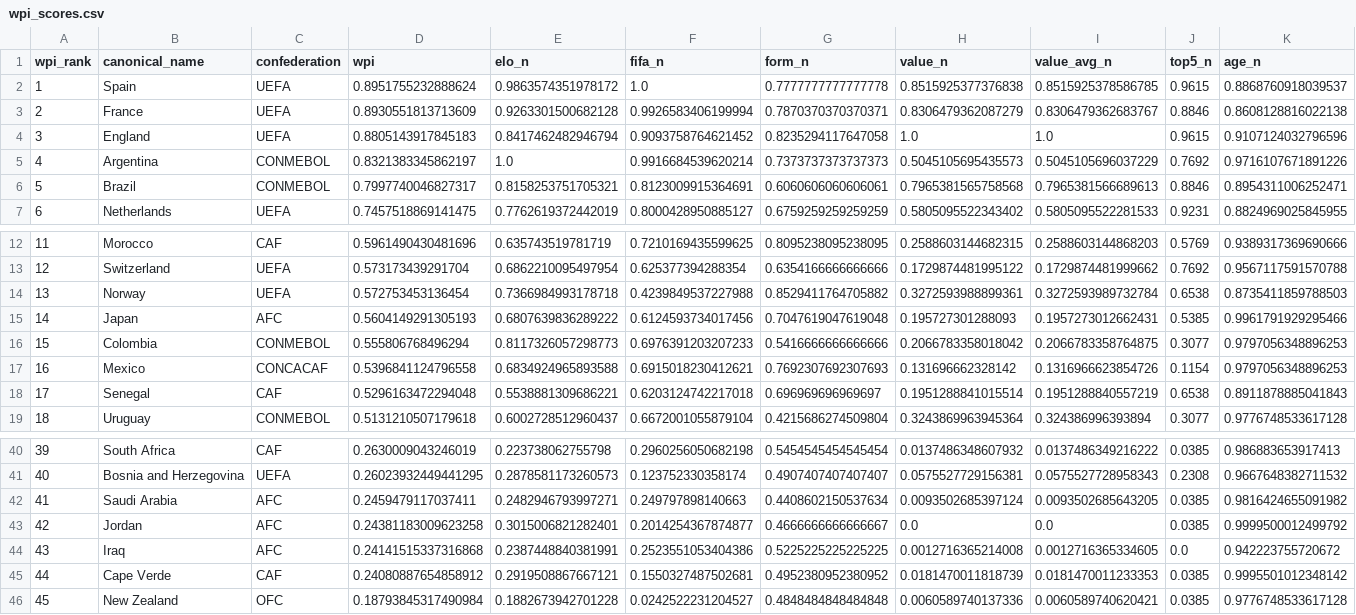
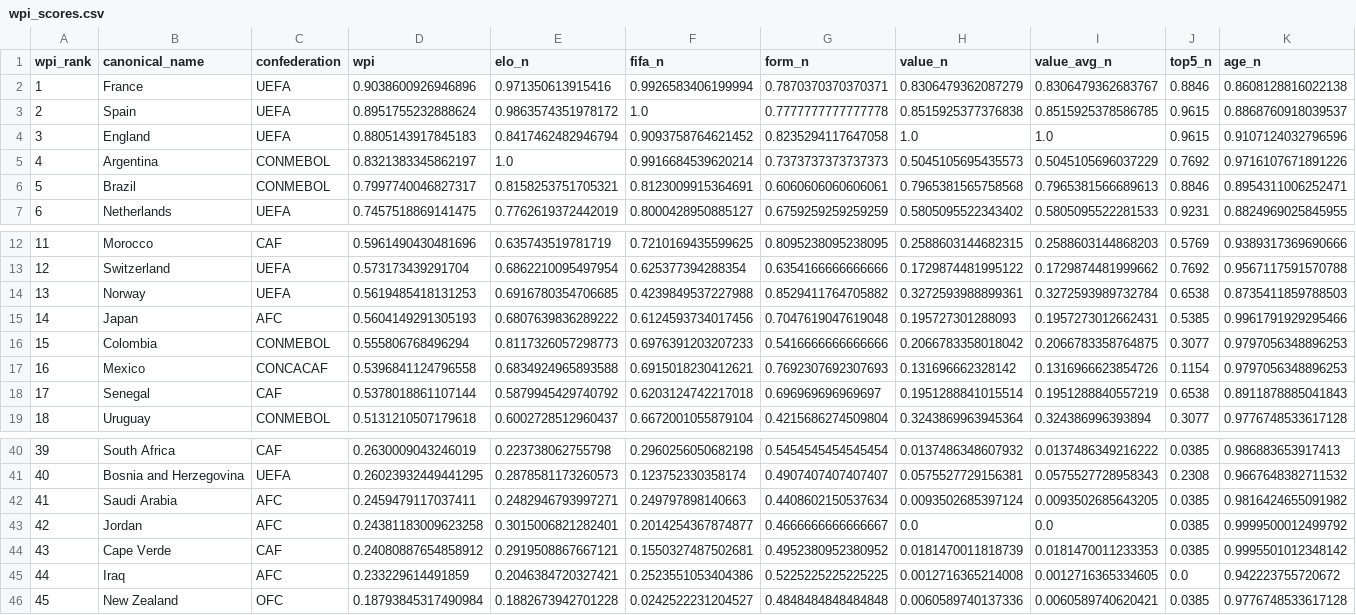
Before and after one commit to jamoji-ai/world-cup-predictor-pro, a CSV file: data/processed/wpi_scores.csv, drawn as a sheet; only a part is shown, gaps mark what is left out; removed rows and columns are numbered as before the commit, all else as after; rows hold the shown columns only; the diff names each change by its address in the sheet, - before the commit and + after, or states it on an @@ line.

```diff
--- a/data/processed/wpi_scores.csv
+++ b/data/processed/wpi_scores.csv
+row 2: 1 | France | UEFA | 0.9038600926946896 | 0.971350613915416 | 0.9926583406199994 | 0.7870370370370371 | 0.8306479362087279 | 0.8306479362683767 | 0.8846 | 0.8608128816022138
-A3 (wpi_rank): 1
+A3 (wpi_rank): 2
-row 3: 2 | France | UEFA | 0.8930551813713609 | 0.9263301500682128 | 0.9926583406199994 | 0.7870370370370371 | 0.8306479362087279 | 0.8306479362683767 | 0.8846 | 0.8608128816022138
-D14 (wpi): 0.572753453136454
+D14 (wpi): 0.5619485418131253
-E14 (elo_n): 0.7366984993178718
+E14 (elo_n): 0.6916780354706685
-D18 (wpi): 0.5296163472294048
+D18 (wpi): 0.5378018861107144
-E18 (elo_n): 0.5538881309686221
+E18 (elo_n): 0.5879945429740792
-row 44: 43 | Iraq | AFC | 0.24141515337316868 | 0.2387448840381991 | 0.2523551053404386 | 0.5225225225225225 | 0.0012716365214008 | 0.0012716365334605 | 0.0 | 0.942223755720672
-A44 (wpi_rank): 44
+A44 (wpi_rank): 43
+row 45: 44 | Iraq | AFC | 0.233229614491859 | 0.2046384720327421 | 0.2523551053404386 | 0.5225225225225225 | 0.0012716365214008 | 0.0012716365334605 | 0.0 | 0.942223755720672
```
Also changed, not shown: data/processed/teams_master.csv, data/raw/elo_ratings.csv, 3 other files.
